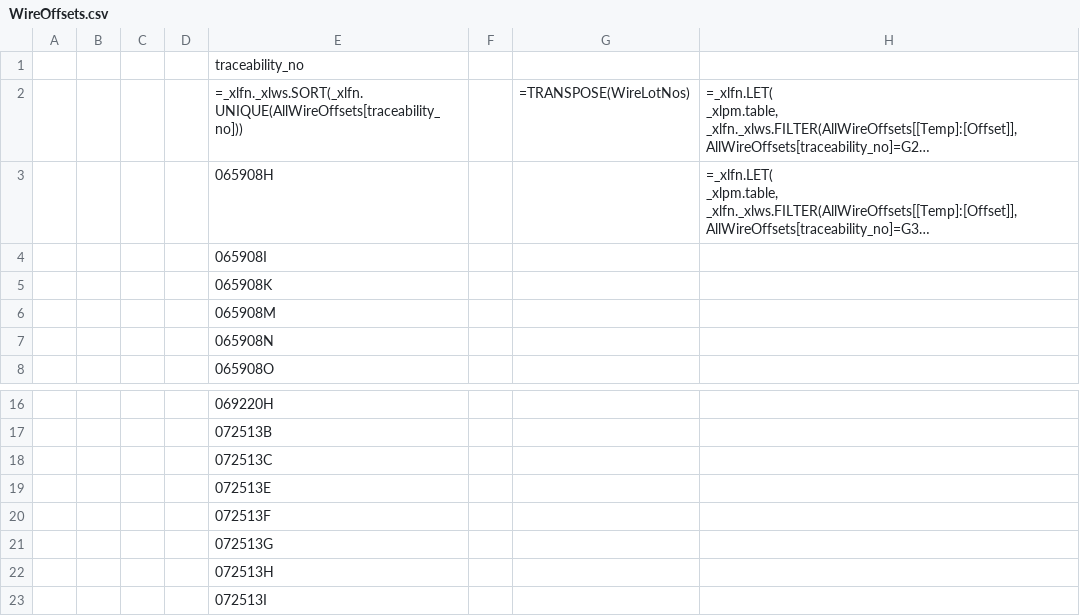
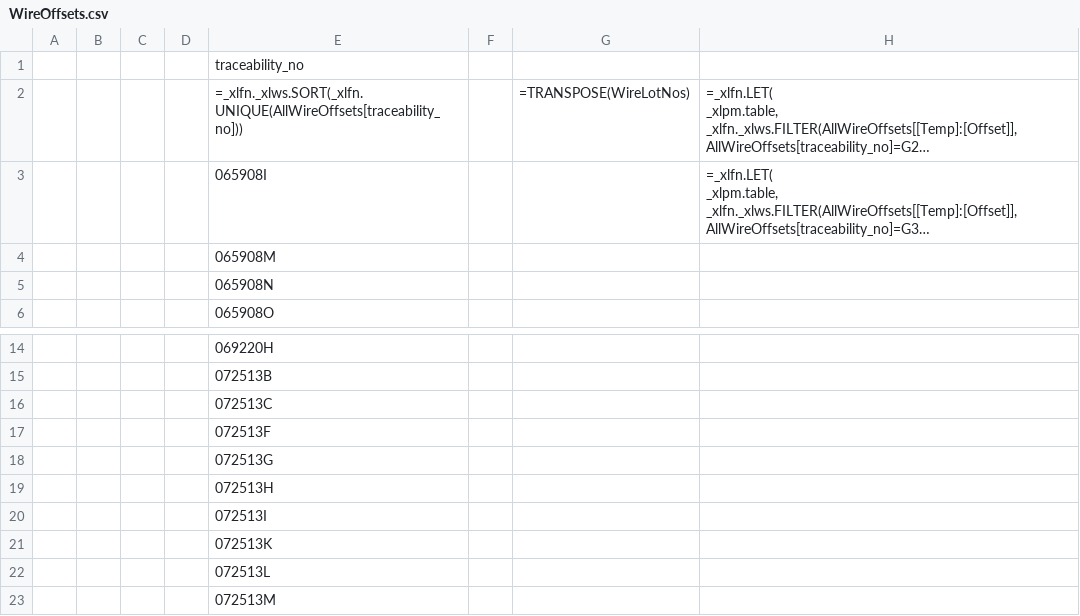
Before and after one commit to Johnson-Gage-Inspection-Inc/xl-TUS, a CSV file: exploded/TUS/sheets/WireOffsets.csv, drawn as a sheet; only a part is shown, gaps mark what is left out; the shorter side is filled out with more unchanged rows; long unchanged cells end in …; the diff names each change by its address in the sheet, - before the commit and + after, or states it on an @@ line.

Commit message:
Fix Wire Lot traceability lookup in Main

```diff
--- a/exploded/TUS/sheets/WireOffsets.csv
+++ b/exploded/TUS/sheets/WireOffsets.csv
-E3: 065908H
+E3: 065908I
-row 4:  |  |  |  | 065908I
-row 5:  |  |  |  | 065908K
-row 19:  |  |  |  | 072513E
```
Also changed, not shown: exploded/TUS/sheets/Main.csv, exploded/TUS/sheets/Standards_Info.csv, 2 other files.
